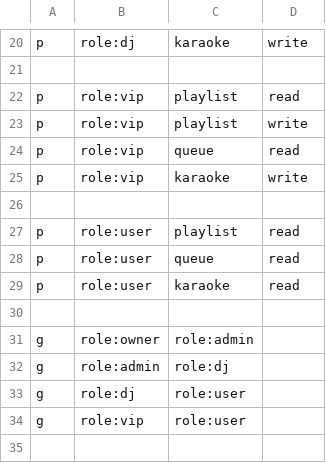
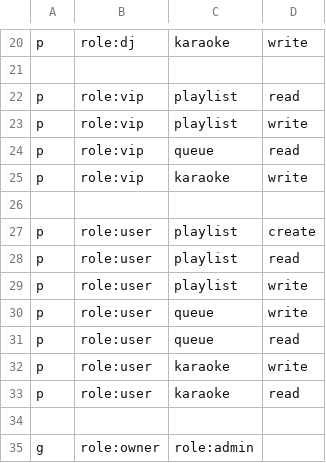
Before and after one commit to Valrivn/MusicBot, a CSV file: MusicBot/policy.csv, drawn as a sheet; only a part is shown, gaps mark what is left out; the shorter side is filled out with more unchanged rows.

Commit message:
fix: PM2 ecosystem, websocket auth, karaoke security, helmet, audit trail, token binding

```diff
--- a/MusicBot/policy.csv
+++ b/MusicBot/policy.csv
@@ -26,4 +26,8 @@ p, role:vip, karaoke, write
 
+p, role:user, playlist, create
 p, role:user, playlist, read
+p, role:user, playlist, write
+p, role:user, queue, write
 p, role:user, queue, read
+p, role:user, karaoke, write
 p, role:user, karaoke, read
```
Also changed, not shown: 14 other files.
